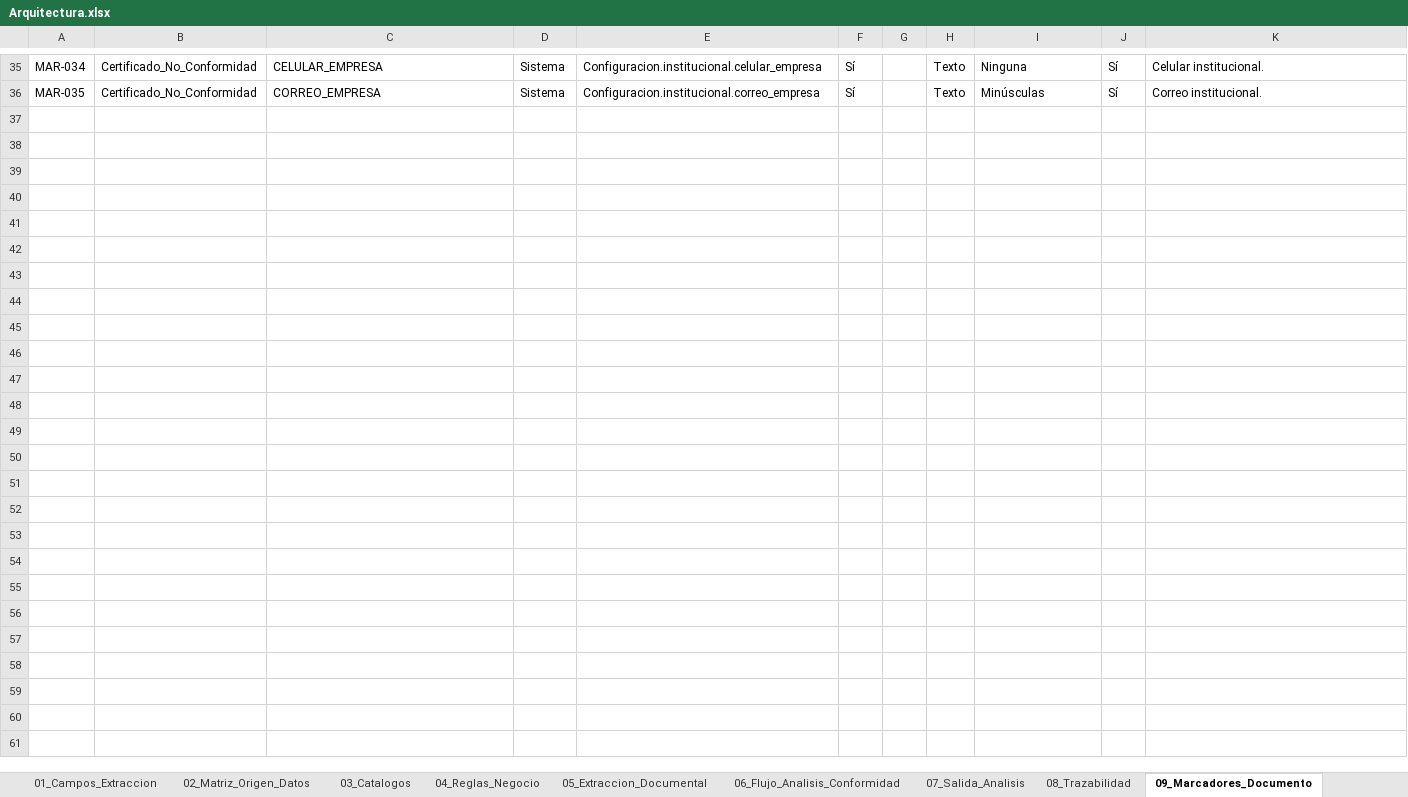
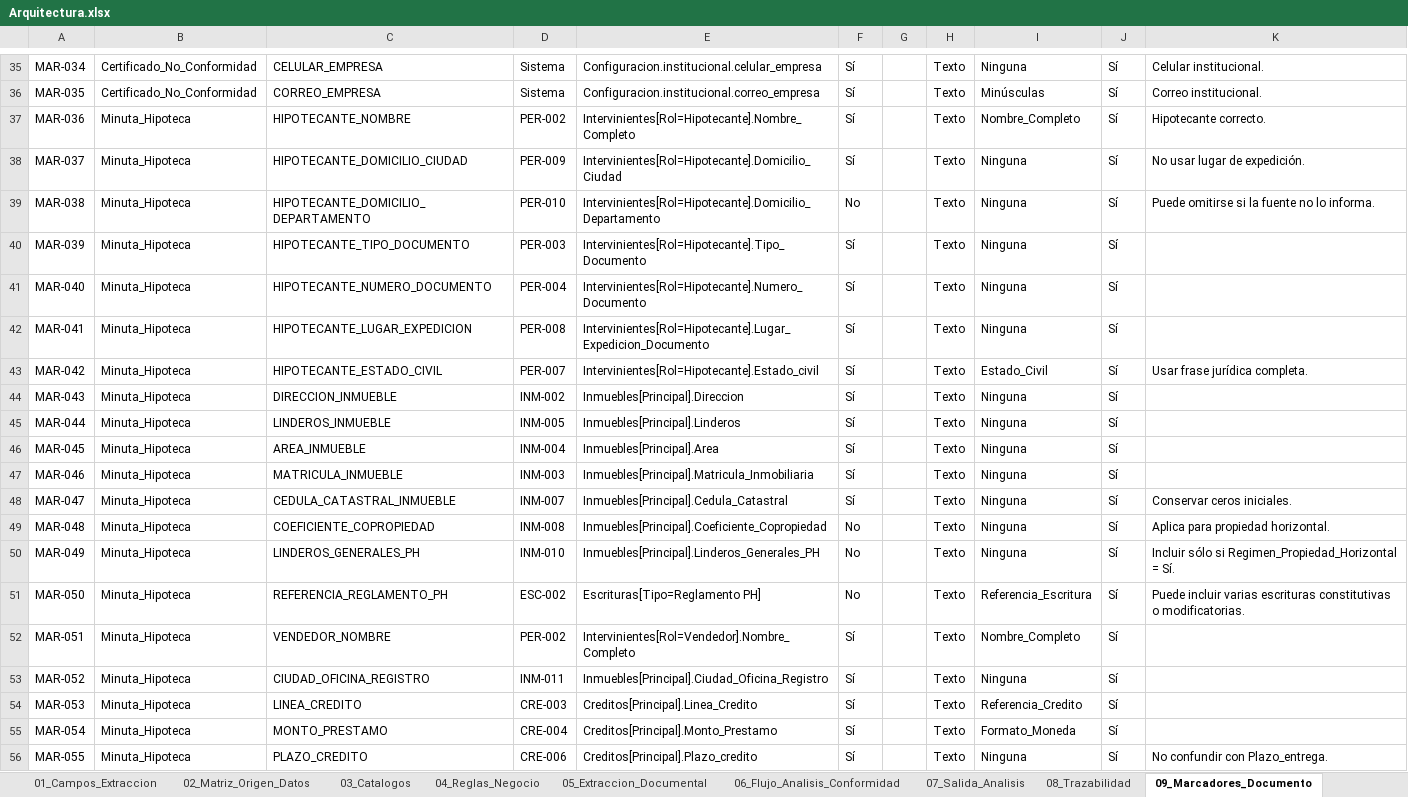
Before and after one commit to JulianvanegasTs/Gestor-Inteligente-de-Operaciones-Jur-dicas-GIOJ, an Excel workbook: Arquitectura/Arquitectura.xlsx, sheet 09_Marcadores_Documento, drawn as a sheet; only a part is shown, gaps mark what is left out; values as stored, in another font and other column widths than the file's, no borders; the diff covers the shown part only; the diff names each change by its address in the sheet, - before the commit and + after, or states it on an @@ line.

Commit message:
Actualiza arquitectura y minuta hipotecaria

```diff
--- a/Arquitectura/Arquitectura.xlsx (sheet 09_Marcadores_Documento)
+++ b/Arquitectura/Arquitectura.xlsx (sheet 09_Marcadores_Documento)
+row 37: MAR-036 | Minuta_Hipoteca | HIPOTECANTE_NOMBRE | PER-002 | Intervinientes[Rol=Hipotecante].Nombre_Completo | Sí |  | Texto | Nombre_Completo | Sí | Hipotecante correcto.
+row 38: MAR-037 | Minuta_Hipoteca | HIPOTECANTE_DOMICILIO_CIUDAD | PER-009 | Intervinientes[Rol=Hipotecante].Domicilio_Ciudad | Sí |  | Texto | Ninguna | Sí | No usar lugar de expedición.
+row 39: MAR-038 | Minuta_Hipoteca | HIPOTECANTE_DOMICILIO_DEPARTAMENTO | PER-010 | Intervinientes[Rol=Hipotecante].Domicilio_Departamento | No |  | Texto | Ninguna | Sí | Puede omitirse si la fuente no lo informa.
+row 40: MAR-039 | Minuta_Hipoteca | HIPOTECANTE_TIPO_DOCUMENTO | PER-003 | Intervinientes[Rol=Hipotecante].Tipo_Documento | Sí |  | Texto | Ninguna | Sí
+row 41: MAR-040 | Minuta_Hipoteca | HIPOTECANTE_NUMERO_DOCUMENTO | PER-004 | Intervinientes[Rol=Hipotecante].Numero_Documento | Sí |  | Texto | Ninguna | Sí
+row 42: MAR-041 | Minuta_Hipoteca | HIPOTECANTE_LUGAR_EXPEDICION | PER-008 | Intervinientes[Rol=Hipotecante].Lugar_Expedicion_Documento | Sí |  | Texto | Ninguna | Sí
+row 43: MAR-042 | Minuta_Hipoteca | HIPOTECANTE_ESTADO_CIVIL | PER-007 | Intervinientes[Rol=Hipotecante].Estado_civil | Sí |  | Texto | Estado_Civil | Sí | Usar frase jurídica completa.
+row 44: MAR-043 | Minuta_Hipoteca | DIRECCION_INMUEBLE | INM-002 | Inmuebles[Principal].Direccion | Sí |  | Texto | Ninguna | Sí
+row 45: MAR-044 | Minuta_Hipoteca | LINDEROS_INMUEBLE | INM-005 | Inmuebles[Principal].Linderos | Sí |  | Texto | Ninguna | Sí
+row 46: MAR-045 | Minuta_Hipoteca | AREA_INMUEBLE | INM-004 | Inmuebles[Principal].Area | Sí |  | Texto | Ninguna | Sí
+row 47: MAR-046 | Minuta_Hipoteca | MATRICULA_INMUEBLE | INM-003 | Inmuebles[Principal].Matricula_Inmobiliaria | Sí |  | Texto | Ninguna | Sí
+row 48: MAR-047 | Minuta_Hipoteca | CEDULA_CATASTRAL_INMUEBLE | INM-007 | Inmuebles[Principal].Cedula_Catastral | Sí |  | Texto | Ninguna | Sí | Conservar ceros iniciales.
+row 49: MAR-048 | Minuta_Hipoteca | COEFICIENTE_COPROPIEDAD | INM-008 | Inmuebles[Principal].Coeficiente_Copropiedad | No |  | Texto | Ninguna | Sí | Aplica para propiedad horizontal.
+row 50: MAR-049 | Minuta_Hipoteca | LINDEROS_GENERALES_PH | INM-010 | Inmuebles[Principal].Linderos_Generales_PH | No |  | Texto | Ninguna | Sí | Incluir sólo si Regimen_Propiedad_Horizontal = Sí.
+row 51: MAR-050 | Minuta_Hipoteca | REFERENCIA_REGLAMENTO_PH | ESC-002 | Escrituras[Tipo=Reglamento PH] | No |  | Texto | Referencia_Escritura | Sí | Puede incluir varias escrituras constitutivas o modificatorias.
+row 52: MAR-051 | Minuta_Hipoteca | VENDEDOR_NOMBRE | PER-002 | Intervinientes[Rol=Vendedor].Nombre_Completo | Sí |  | Texto | Nombre_Completo | Sí
+row 53: MAR-052 | Minuta_Hipoteca | CIUDAD_OFICINA_REGISTRO | INM-011 | Inmuebles[Principal].Ciudad_Oficina_Registro | Sí |  | Texto | Ninguna | Sí
+row 54: MAR-053 | Minuta_Hipoteca | LINEA_CREDITO | CRE-003 | Creditos[Principal].Linea_Credito | Sí |  | Texto | Referencia_Credito | Sí
+row 55: MAR-054 | Minuta_Hipoteca | MONTO_PRESTAMO | CRE-004 | Creditos[Principal].Monto_Prestamo | Sí |  | Texto | Formato_Moneda | Sí
+row 56: MAR-055 | Minuta_Hipoteca | PLAZO_CREDITO | CRE-006 | Creditos[Principal].Plazo_credito | Sí |  | Texto | Ninguna | Sí | No confundir con Plazo_entrega.
```
Also changed, not shown: 16 added rows elsewhere in this sheet, sheet 02_Matriz_Origen_Datos, sheet 05_Extraccion_Documental, sheet 01_Campos_Extraccion, sheet 08_Trazabilidad, sheet 03_Catalogos, sheet 06_Casos_Prueba, 2 more sheets, 1 other file.
